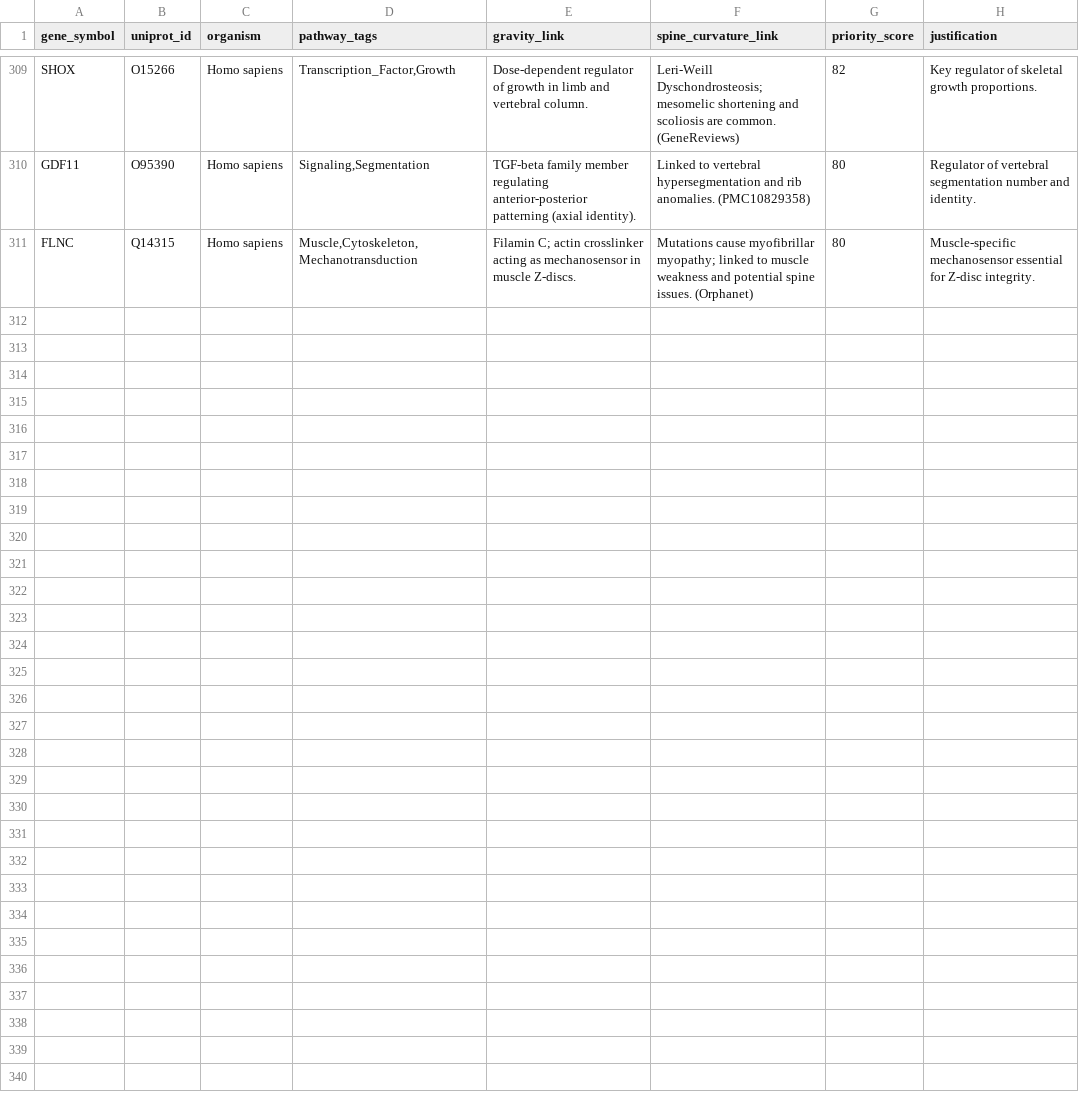
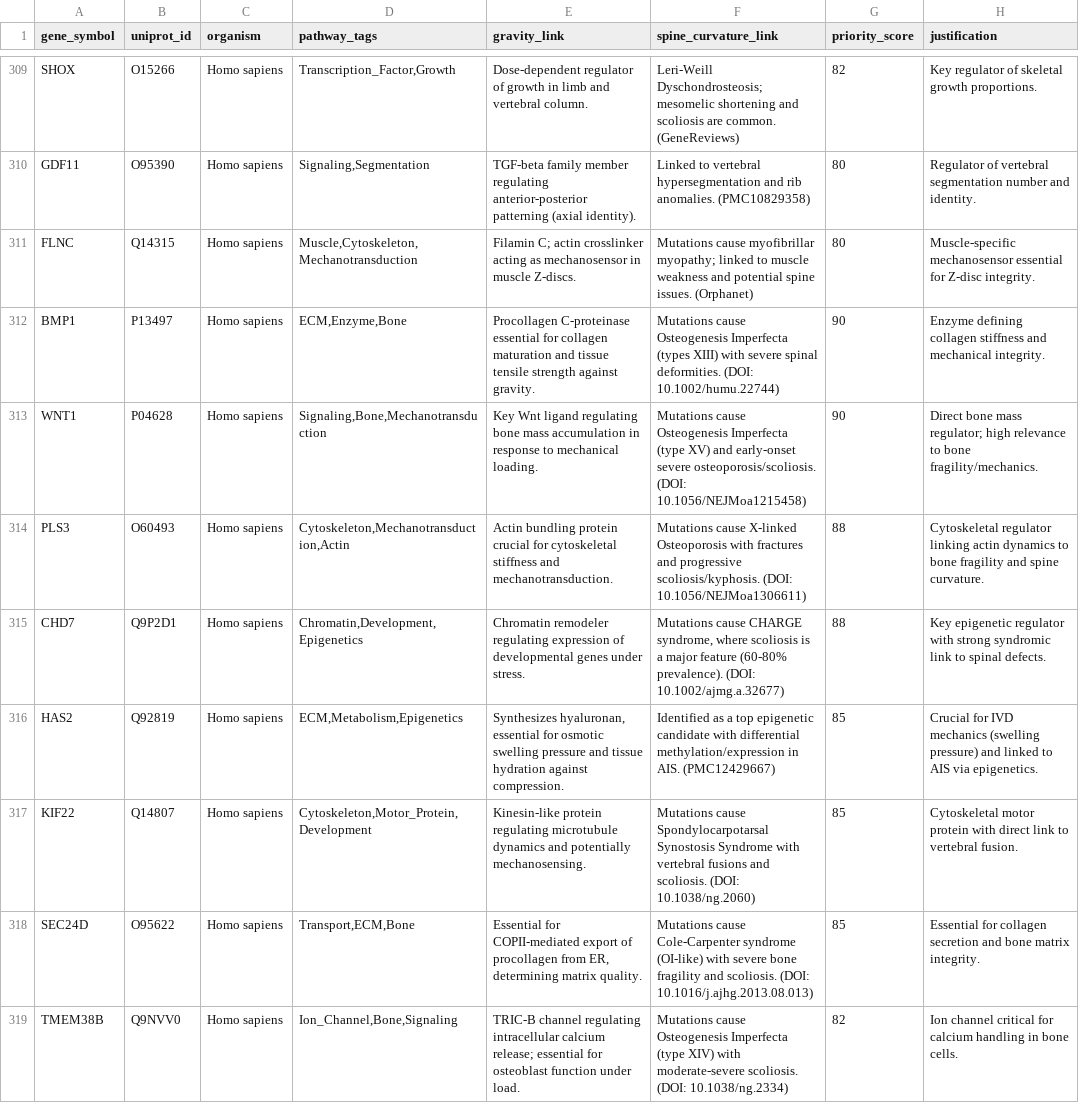
Before and after one commit to sayuj1989-ops/life, a CSV file: data/candidates_master.csv, drawn as a sheet; only a part is shown, gaps mark what is left out; the diff covers the shown part only.

Commit message:
weekly-candidates: gravity x spine expansion (#634)

```diff
--- a/data/candidates_master.csv
+++ b/data/candidates_master.csv
@@ -311 +311,9 @@ GDF11,O95390,Homo sapiens,"Signaling,Segmentation",TGF-beta family member regula
 FLNC,Q14315,Homo sapiens,"Muscle,Cytoskeleton,Mechanotransduction",Filamin C; actin crosslinker acting as mechanosensor in muscle Z-discs.,Mutations cause myofibrillar myopathy; linked to muscle weakness and potential spine issues. (Orphanet),80,Muscle-specific mechanosensor essential for Z-disc integrity.
+BMP1,P13497,Homo sapiens,"ECM,Enzyme,Bone",Procollagen C-proteinase essential for collagen maturation and tissue tensile strength against gravity.,Mutations cause Osteogenesis Imperfecta (types XIII) with severe spinal deformities. (DOI: 10.1002/humu.22744),90,Enzyme defining collagen stiffness and mechanical integrity.
+WNT1,P04628,Homo sapiens,"Signaling,Bone,Mechanotransduction",Key Wnt ligand regulating bone mass accumulation in response to mechanical loading.,Mutations cause Osteogenesis Imperfecta (type XV) and early-onset severe osteoporosis/scoliosis. (DOI: 10.1056/NEJMoa1215458),90,Direct bone mass regulator; high relevance to bone fragility/mechanics.
+PLS3,O60493,Homo sapiens,"Cytoskeleton,Mechanotransduction,Actin",Actin bundling protein crucial for cytoskeletal stiffness and mechanotransduction.,Mutations cause X-linked Osteoporosis with fractures and progressive scoliosis/kyphosis. (DOI: 10.1056/NEJMoa1306611),88,Cytoskeletal regulator linking actin dynamics to bone fragility and spine curvature.
+CHD7,Q9P2D1,Homo sapiens,"Chromatin,Development,Epigenetics",Chromatin remodeler regulating expression of developmental genes under stress.,"Mutations cause CHARGE syndrome, where scoliosis is a major feature (60-80% prevalence). (DOI: 10.1002/ajmg.a.32677)",88,Key epigenetic regulator with strong syndromic link to spinal defects.
+HAS2,Q92819,Homo sapiens,"ECM,Metabolism,Epigenetics","Synthesizes hyaluronan, essential for osmotic swelling pressure and tissue hydration against compression.",Identified as a top epigenetic candidate with differential methylation/expression in AIS. (PMC12429667),85,Crucial for IVD mechanics (swelling pressure) and linked to AIS via epigenetics.
+KIF22,Q14807,Homo sapiens,"Cytoskeleton,Motor_Protein,Development",Kinesin-like protein regulating microtubule dynamics and potentially mechanosensing.,Mutations cause Spondylocarpotarsal Synostosis Syndrome with vertebral fusions and scoliosis. (DOI: 10.1038/ng.2060),85,Cytoskeletal motor protein with direct link to vertebral fusion.
+SEC24D,O95622,Homo sapiens,"Transport,ECM,Bone","Essential for COPII-mediated export of procollagen from ER, determining matrix quality.",Mutations cause Cole-Carpenter syndrome (OI-like) with severe bone fragility and scoliosis. (DOI: 10.1016/j.ajhg.2013.08.013),85,Essential for collagen secretion and bone matrix integrity.
+TMEM38B,Q9NVV0,Homo sapiens,"Ion_Channel,Bone,Signaling",TRIC-B channel regulating intracellular calcium release; essential for osteoblast function under load.,Mutations cause Osteogenesis Imperfecta (type XIV) with moderate-severe scoliosis. (DOI: 10.1038/ng.2334),82,Ion channel critical for calcium handling in bone cells.
```
Also changed, not shown: 7 added rows elsewhere in this file, 2 other files.
